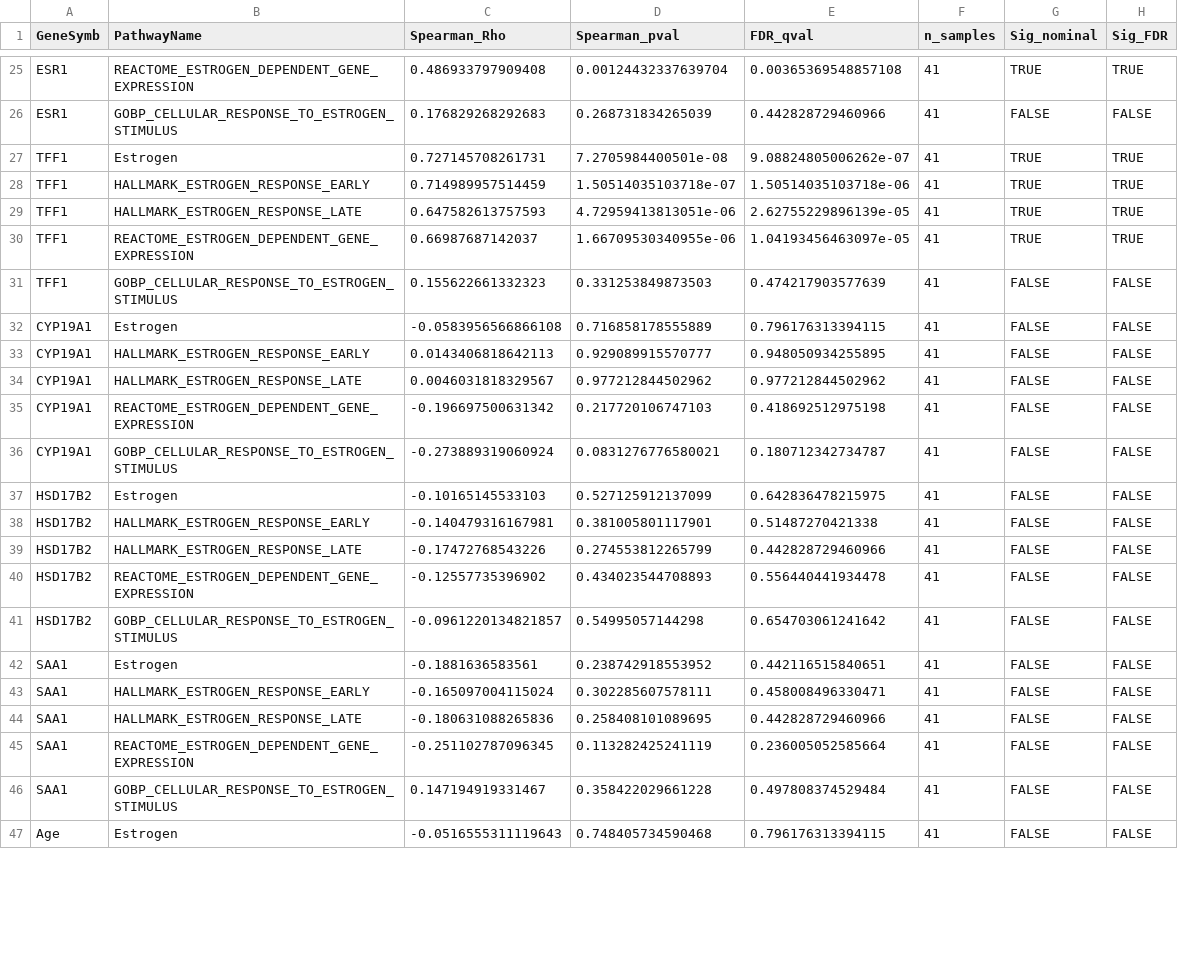
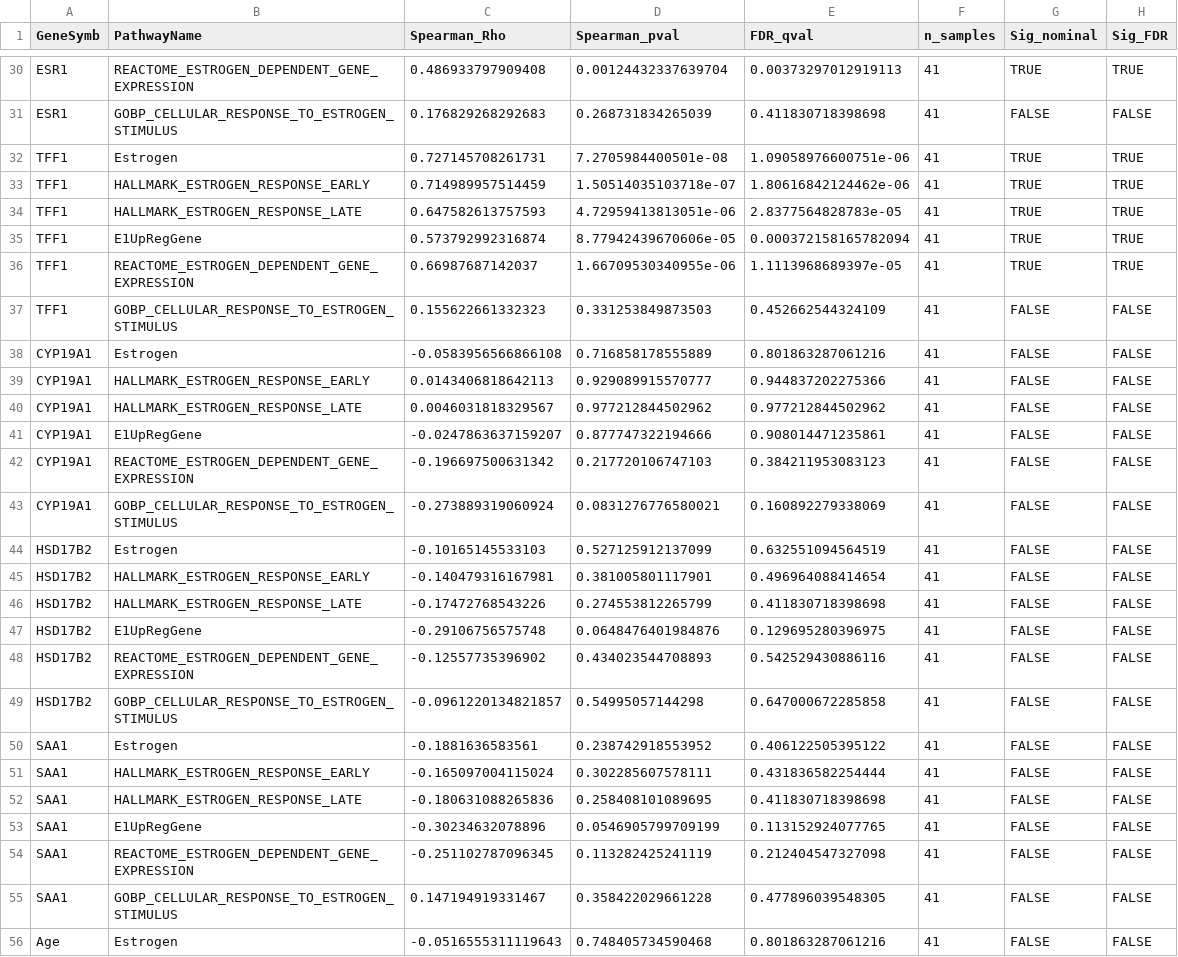
Before and after one commit to leeoesterreich/ERpBRCA_OlderWomen, a CSV file: results/corrected/human_bulk_rnaseq/correlations_with_fdr.csv, drawn as a sheet; only a part is shown, gaps mark what is left out; the diff covers the shown part only.

```diff
--- a/results/corrected/human_bulk_rnaseq/correlations_with_fdr.csv
+++ b/results/corrected/human_bulk_rnaseq/correlations_with_fdr.csv
@@ -25,23 +30,27 @@
-"ESR1","REACTOME_ESTROGEN_DEPENDENT_GENE_EXPRESSION",0.486933797909408,0.00124432337639704,0.00365369548857108,41,TRUE,TRUE
-"ESR1","GOBP_CELLULAR_RESPONSE_TO_ESTROGEN_STIMULUS",0.176829268292683,0.268731834265039,0.442828729460966,41,FALSE,FALSE
-"TFF1","Estrogen",0.727145708261731,7.2705984400501e-08,9.08824805006262e-07,41,TRUE,TRUE
-"TFF1","HALLMARK_ESTROGEN_RESPONSE_EARLY",0.714989957514459,1.50514035103718e-07,1.50514035103718e-06,41,TRUE,TRUE
-"TFF1","HALLMARK_ESTROGEN_RESPONSE_LATE",0.647582613757593,4.72959413813051e-06,2.62755229896139e-05,41,TRUE,TRUE
-"TFF1","REACTOME_ESTROGEN_DEPENDENT_GENE_EXPRESSION",0.66987687142037,1.66709530340955e-06,1.04193456463097e-05,41,TRUE,TRUE
-"TFF1","GOBP_CELLULAR_RESPONSE_TO_ESTROGEN_STIMULUS",0.155622661332323,0.331253849873503,0.474217903577639,41,FALSE,FALSE
-"CYP19A1","Estrogen",-0.0583956566866108,0.716858178555889,0.796176313394115,41,FALSE,FALSE
-"CYP19A1","HALLMARK_ESTROGEN_RESPONSE_EARLY",0.0143406818642113,0.929089915570777,0.948050934255895,41,FALSE,FALSE
+"ESR1","REACTOME_ESTROGEN_DEPENDENT_GENE_EXPRESSION",0.486933797909408,0.00124432337639704,0.00373297012919113,41,TRUE,TRUE
+"ESR1","GOBP_CELLULAR_RESPONSE_TO_ESTROGEN_STIMULUS",0.176829268292683,0.268731834265039,0.411830718398698,41,FALSE,FALSE
+"TFF1","Estrogen",0.727145708261731,7.2705984400501e-08,1.09058976600751e-06,41,TRUE,TRUE
+"TFF1","HALLMARK_ESTROGEN_RESPONSE_EARLY",0.714989957514459,1.50514035103718e-07,1.80616842124462e-06,41,TRUE,TRUE
+"TFF1","HALLMARK_ESTROGEN_RESPONSE_LATE",0.647582613757593,4.72959413813051e-06,2.8377564828783e-05,41,TRUE,TRUE
+"TFF1","E1UpRegGene",0.573792992316874,8.77942439670606e-05,0.000372158165782094,41,TRUE,TRUE
+"TFF1","REACTOME_ESTROGEN_DEPENDENT_GENE_EXPRESSION",0.66987687142037,1.66709530340955e-06,1.1113968689397e-05,41,TRUE,TRUE
+"TFF1","GOBP_CELLULAR_RESPONSE_TO_ESTROGEN_STIMULUS",0.155622661332323,0.331253849873503,0.452662544324109,41,FALSE,FALSE
+"CYP19A1","Estrogen",-0.0583956566866108,0.716858178555889,0.801863287061216,41,FALSE,FALSE
+"CYP19A1","HALLMARK_ESTROGEN_RESPONSE_EARLY",0.0143406818642113,0.929089915570777,0.944837202275366,41,FALSE,FALSE
 "CYP19A1","HALLMARK_ESTROGEN_RESPONSE_LATE",0.0046031818329567,0.977212844502962,0.977212844502962,41,FALSE,FALSE
-"CYP19A1","REACTOME_ESTROGEN_DEPENDENT_GENE_EXPRESSION",-0.196697500631342,0.217720106747103,0.418692512975198,41,FALSE,FALSE
-"CYP19A1","GOBP_CELLULAR_RESPONSE_TO_ESTROGEN_STIMULUS",-0.273889319060924,0.0831276776580021,0.180712342734787,41,FALSE,FALSE
-"HSD17B2","Estrogen",-0.10165145533103,0.527125912137099,0.642836478215975,41,FALSE,FALSE
-"HSD17B2","HALLMARK_ESTROGEN_RESPONSE_EARLY",-0.140479316167981,0.381005801117901,0.51487270421338,41,FALSE,FALSE
-"HSD17B2","HALLMARK_ESTROGEN_RESPONSE_LATE",-0.17472768543226,0.274553812265799,0.442828729460966,41,FALSE,FALSE
-"HSD17B2","REACTOME_ESTROGEN_DEPENDENT_GENE_EXPRESSION",-0.12557735396902,0.434023544708893,0.556440441934478,41,FALSE,FALSE
-"HSD17B2","GOBP_CELLULAR_RESPONSE_TO_ESTROGEN_STIMULUS",-0.0961220134821857,0.54995057144298,0.654703061241642,41,FALSE,FALSE
-"SAA1","Estrogen",-0.1881636583561,0.238742918553952,0.442116515840651,41,FALSE,FALSE
-"SAA1","HALLMARK_ESTROGEN_RESPONSE_EARLY",-0.165097004115024,0.302285607578111,0.458008496330471,41,FALSE,FALSE
-"SAA1","HALLMARK_ESTROGEN_RESPONSE_LATE",-0.180631088265836,0.258408101089695,0.442828729460966,41,FALSE,FALSE
-"SAA1","REACTOME_ESTROGEN_DEPENDENT_GENE_EXPRESSION",-0.251102787096345,0.113282425241119,0.236005052585664,41,FALSE,FALSE
-"SAA1","GOBP_CELLULAR_RESPONSE_TO_ESTROGEN_STIMULUS",0.147194919331467,0.358422029661228,0.497808374529484,41,FALSE,FALSE
-"Age","Estrogen",-0.0516555311119643,0.748405734590468,0.796176313394115,41,FALSE,FALSE
+"CYP19A1","E1UpRegGene",-0.0247863637159207,0.877747322194666,0.908014471235861,41,FALSE,FALSE
+"CYP19A1","REACTOME_ESTROGEN_DEPENDENT_GENE_EXPRESSION",-0.196697500631342,0.217720106747103,0.384211953083123,41,FALSE,FALSE
+"CYP19A1","GOBP_CELLULAR_RESPONSE_TO_ESTROGEN_STIMULUS",-0.273889319060924,0.0831276776580021,0.160892279338069,41,FALSE,FALSE
+"HSD17B2","Estrogen",-0.10165145533103,0.527125912137099,0.632551094564519,41,FALSE,FALSE
+"HSD17B2","HALLMARK_ESTROGEN_RESPONSE_EARLY",-0.140479316167981,0.381005801117901,0.496964088414654,41,FALSE,FALSE
+"HSD17B2","HALLMARK_ESTROGEN_RESPONSE_LATE",-0.17472768543226,0.274553812265799,0.411830718398698,41,FALSE,FALSE
+"HSD17B2","E1UpRegGene",-0.29106756575748,0.0648476401984876,0.129695280396975,41,FALSE,FALSE
+"HSD17B2","REACTOME_ESTROGEN_DEPENDENT_GENE_EXPRESSION",-0.12557735396902,0.434023544708893,0.542529430886116,41,FALSE,FALSE
+"HSD17B2","GOBP_CELLULAR_RESPONSE_TO_ESTROGEN_STIMULUS",-0.0961220134821857,0.54995057144298,0.647000672285858,41,FALSE,FALSE
+"SAA1","Estrogen",-0.1881636583561,0.238742918553952,0.406122505395122,41,FALSE,FALSE
+"SAA1","HALLMARK_ESTROGEN_RESPONSE_EARLY",-0.165097004115024,0.302285607578111,0.431836582254444,41,FALSE,FALSE
+"SAA1","HALLMARK_ESTROGEN_RESPONSE_LATE",-0.180631088265836,0.258408101089695,0.411830718398698,41,FALSE,FALSE
+"SAA1","E1UpRegGene",-0.30234632078896,0.0546905799709199,0.113152924077765,41,FALSE,FALSE
+"SAA1","REACTOME_ESTROGEN_DEPENDENT_GENE_EXPRESSION",-0.251102787096345,0.113282425241119,0.212404547327098,41,FALSE,FALSE
+"SAA1","GOBP_CELLULAR_RESPONSE_TO_ESTROGEN_STIMULUS",0.147194919331467,0.358422029661228,0.477896039548305,41,FALSE,FALSE
+"Age","Estrogen",-0.0516555311119643,0.748405734590468,0.801863287061216,41,FALSE,FALSE
```
Also changed, not shown: 6 added rows and 26 edited cells elsewhere in this file, analysis/04_human_scrnaseq/outputs/tam_analysis.csv, analysis/05_rat_bulk_rnaseq/outputs/deseq2_results_significant.csv, 36 other files.
